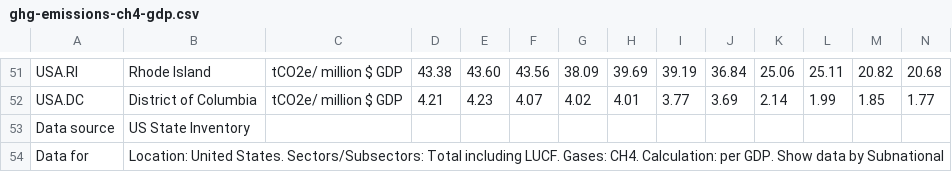
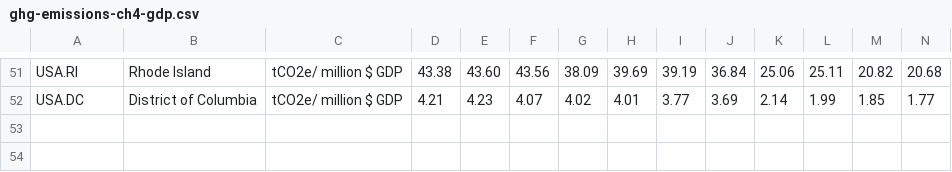
Before and after one commit to krisdev-h/Greenhouse-Gas-Emission-Analysis, a CSV file: ghg-emissions-ch4-gdp.csv, drawn as a sheet; only a part is shown, gaps mark what is left out; rows hold the shown columns only; the diff names each change by its address in the sheet, - before the commit and + after, or states it on an @@ line.

```diff
--- a/ghg-emissions-ch4-gdp.csv
+++ b/ghg-emissions-ch4-gdp.csv
-row 53: Data source | US State Inventory
-row 54: Data for | Location: United States. Sectors/Subsectors: Total including LUCF. Gases: CH4. Calculation: per GDP. Show data by Subnational
```
Also changed, not shown: ghg-emissions-ch4-capita.csv, ghg-emissions-co2-capita.csv, 10 other files.
